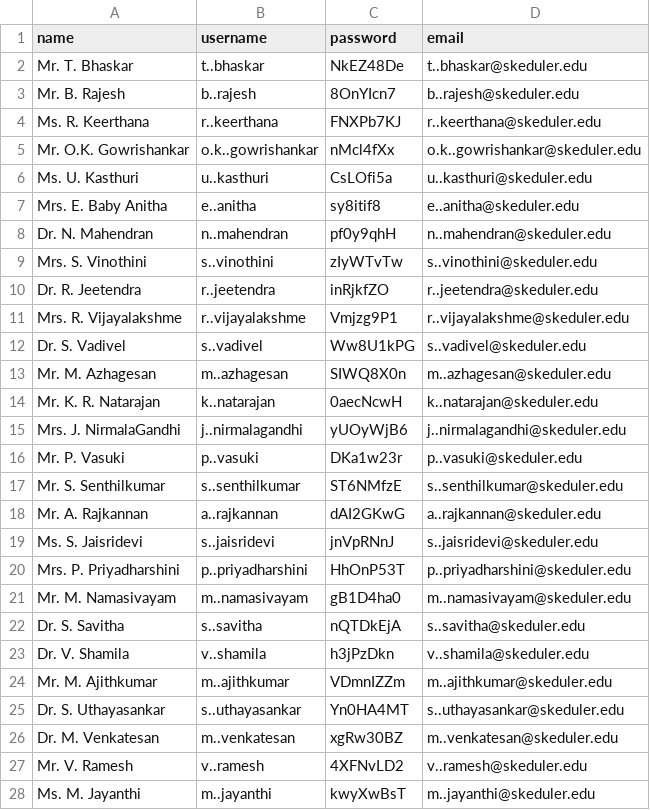
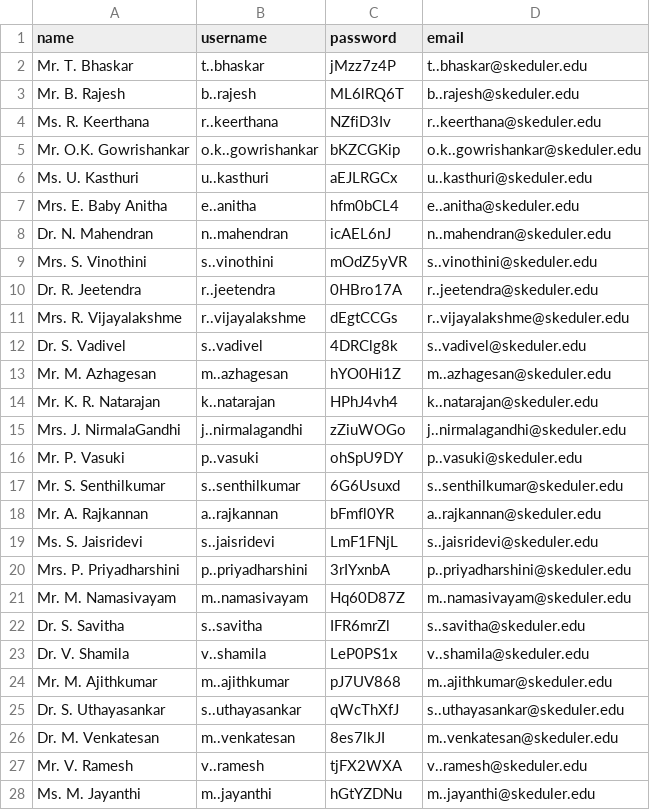
Before and after one commit to AnanthuNarashimman/Skeduler, a CSV file: backend/teacher_credentials.csv, drawn as a sheet; only a part is shown; the diff covers the shown part only.

```diff
--- a/backend/teacher_credentials.csv
+++ b/backend/teacher_credentials.csv
@@ -1,28 +1,28 @@
 name,username,password,email
-Mr. T. Bhaskar,t..bhaskar,NkEZ48De,t..bhaskar@skeduler.edu
-Mr. B. Rajesh,b..rajesh,8OnYIcn7,b..rajesh@skeduler.edu
-Ms. R. Keerthana,r..keerthana,FNXPb7KJ,r..keerthana@skeduler.edu
-Mr. O.K. Gowrishankar,o.k..gowrishankar,nMcl4fXx,o.k..gowrishankar@skeduler.edu
-Ms. U. Kasthuri,u..kasthuri,CsLOfi5a,u..kasthuri@skeduler.edu
-Mrs. E. Baby Anitha,e..anitha,sy8itif8,e..anitha@skeduler.edu
-Dr. N. Mahendran,n..mahendran,pf0y9qhH,n..mahendran@skeduler.edu
-Mrs. S. Vinothini,s..vinothini,zIyWTvTw,s..vinothini@skeduler.edu
-Dr. R. Jeetendra,r..jeetendra,inRjkfZO,r..jeetendra@skeduler.edu
-Mrs. R. Vijayalakshme,r..vijayalakshme,Vmjzg9P1,r..vijayalakshme@skeduler.edu
-Dr. S. Vadivel,s..vadivel,Ww8U1kPG,s..vadivel@skeduler.edu
-Mr. M. Azhagesan,m..azhagesan,SIWQ8X0n,m..azhagesan@skeduler.edu
-Mr. K. R. Natarajan,k..natarajan,0aecNcwH,k..natarajan@skeduler.edu
-Mrs. J. NirmalaGandhi,j..nirmalagandhi,yUOyWjB6,j..nirmalagandhi@skeduler.edu
-Mr. P. Vasuki,p..vasuki,DKa1w23r,p..vasuki@skeduler.edu
-Mr. S. Senthilkumar,s..senthilkumar,ST6NMfzE,s..senthilkumar@skeduler.edu
-Mr. A. Rajkannan,a..rajkannan,dAI2GKwG,a..rajkannan@skeduler.edu
-Ms. S. Jaisridevi,s..jaisridevi,jnVpRNnJ,s..jaisridevi@skeduler.edu
-Mrs. P. Priyadharshini,p..priyadharshini,HhOnP53T,p..priyadharshini@skeduler.edu
-Mr. M. Namasivayam,m..namasivayam,gB1D4ha0,m..namasivayam@skeduler.edu
-Dr. S. Savitha,s..savitha,nQTDkEjA,s..savitha@skeduler.edu
-Dr. V. Shamila,v..shamila,h3jPzDkn,v..shamila@skeduler.edu
-Mr. M. Ajithkumar,m..ajithkumar,VDmnIZZm,m..ajithkumar@skeduler.edu
-Dr. S. Uthayasankar,s..uthayasankar,Yn0HA4MT,s..uthayasankar@skeduler.edu
-Dr. M. Venkatesan,m..venkatesan,xgRw30BZ,m..venkatesan@skeduler.edu
-Mr. V. Ramesh,v..ramesh,4XFNvLD2,v..ramesh@skeduler.edu
-Ms. M. Jayanthi,m..jayanthi,kwyXwBsT,m..jayanthi@skeduler.edu
+Mr. T. Bhaskar,t..bhaskar,jMzz7z4P,t..bhaskar@skeduler.edu
+Mr. B. Rajesh,b..rajesh,ML6lRQ6T,b..rajesh@skeduler.edu
+Ms. R. Keerthana,r..keerthana,NZfiD3Iv,r..keerthana@skeduler.edu
+Mr. O.K. Gowrishankar,o.k..gowrishankar,bKZCGKip,o.k..gowrishankar@skeduler.edu
+Ms. U. Kasthuri,u..kasthuri,aEJLRGCx,u..kasthuri@skeduler.edu
+Mrs. E. Baby Anitha,e..anitha,hfm0bCL4,e..anitha@skeduler.edu
+Dr. N. Mahendran,n..mahendran,icAEL6nJ,n..mahendran@skeduler.edu
+Mrs. S. Vinothini,s..vinothini,mOdZ5yVR,s..vinothini@skeduler.edu
+Dr. R. Jeetendra,r..jeetendra,0HBro17A,r..jeetendra@skeduler.edu
+Mrs. R. Vijayalakshme,r..vijayalakshme,dEgtCCGs,r..vijayalakshme@skeduler.edu
+Dr. S. Vadivel,s..vadivel,4DRClg8k,s..vadivel@skeduler.edu
+Mr. M. Azhagesan,m..azhagesan,hYO0Hi1Z,m..azhagesan@skeduler.edu
+Mr. K. R. Natarajan,k..natarajan,HPhJ4vh4,k..natarajan@skeduler.edu
+Mrs. J. NirmalaGandhi,j..nirmalagandhi,zZiuWOGo,j..nirmalagandhi@skeduler.edu
+Mr. P. Vasuki,p..vasuki,ohSpU9DY,p..vasuki@skeduler.edu
+Mr. S. Senthilkumar,s..senthilkumar,6G6Usuxd,s..senthilkumar@skeduler.edu
+Mr. A. Rajkannan,a..rajkannan,bFmfl0YR,a..rajkannan@skeduler.edu
+Ms. S. Jaisridevi,s..jaisridevi,LmF1FNjL,s..jaisridevi@skeduler.edu
+Mrs. P. Priyadharshini,p..priyadharshini,3rIYxnbA,p..priyadharshini@skeduler.edu
+Mr. M. Namasivayam,m..namasivayam,Hq60D87Z,m..namasivayam@skeduler.edu
+Dr. S. Savitha,s..savitha,IFR6mrZl,s..savitha@skeduler.edu
+Dr. V. Shamila,v..shamila,LeP0PS1x,v..shamila@skeduler.edu
+Mr. M. Ajithkumar,m..ajithkumar,pJ7UV868,m..ajithkumar@skeduler.edu
+Dr. S. Uthayasankar,s..uthayasankar,qWcThXfJ,s..uthayasankar@skeduler.edu
+Dr. M. Venkatesan,m..venkatesan,8es7lkJI,m..venkatesan@skeduler.edu
+Mr. V. Ramesh,v..ramesh,tjFX2WXA,v..ramesh@skeduler.edu
+Ms. M. Jayanthi,m..jayanthi,hGtYZDNu,m..jayanthi@skeduler.edu
```
Also changed, not shown: 3 edited cells elsewhere in this file, 10 other files.
